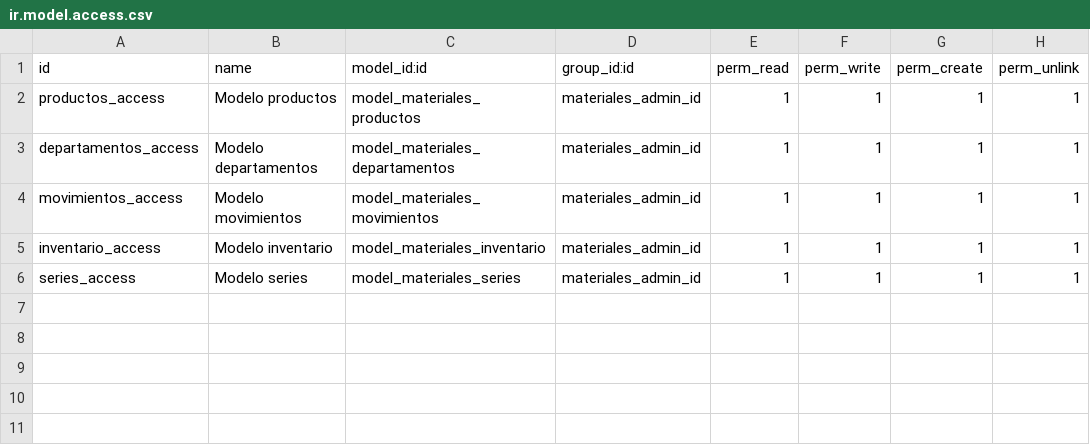
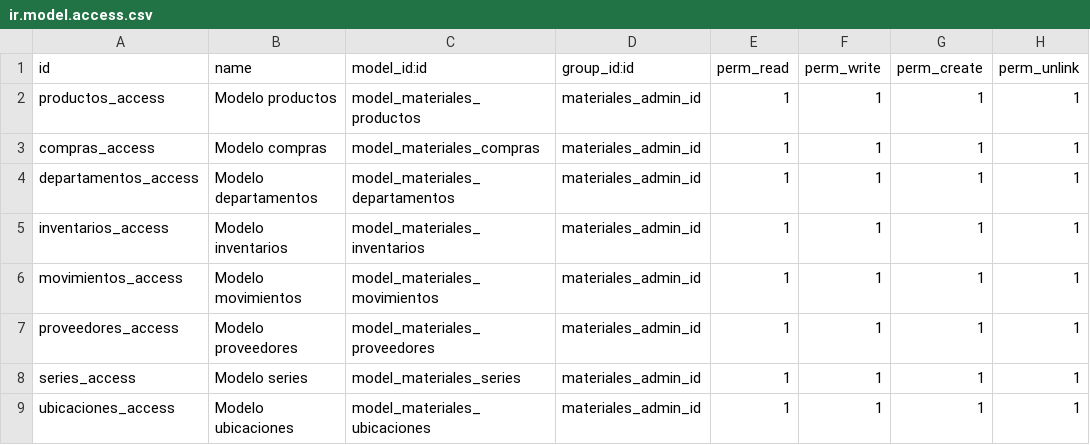
Before and after one commit to Manuel-aguilera/Materiales, a CSV file: security/ir.model.access.csv, drawn as a sheet.

Commit message:
3.0 Empezamos de cero, creamos todos los modelos y vistas básicas

```diff
--- a/security/ir.model.access.csv
+++ b/security/ir.model.access.csv
@@ -2,5 +2,8 @@ id,name,model_id:id,group_id:id,perm_read,perm_write,perm_create,perm_unlink
 productos_access,Modelo productos,model_materiales_productos,materiales_admin_id,1,1,1,1
+compras_access,Modelo compras,model_materiales_compras,materiales_admin_id,1,1,1,1
 departamentos_access,Modelo departamentos,model_materiales_departamentos,materiales_admin_id,1,1,1,1
+inventarios_access,Modelo inventarios,model_materiales_inventarios,materiales_admin_id,1,1,1,1
 movimientos_access,Modelo movimientos,model_materiales_movimientos,materiales_admin_id,1,1,1,1
-inventario_access,Modelo inventario,model_materiales_inventario,materiales_admin_id,1,1,1,1
+proveedores_access,Modelo proveedores,model_materiales_proveedores,materiales_admin_id,1,1,1,1
 series_access,Modelo series,model_materiales_series,materiales_admin_id,1,1,1,1
+ubicaciones_access,Modelo ubicaciones,model_materiales_ubicaciones,materiales_admin_id,1,1,1,1
```
Also changed, not shown: 20 other files.
